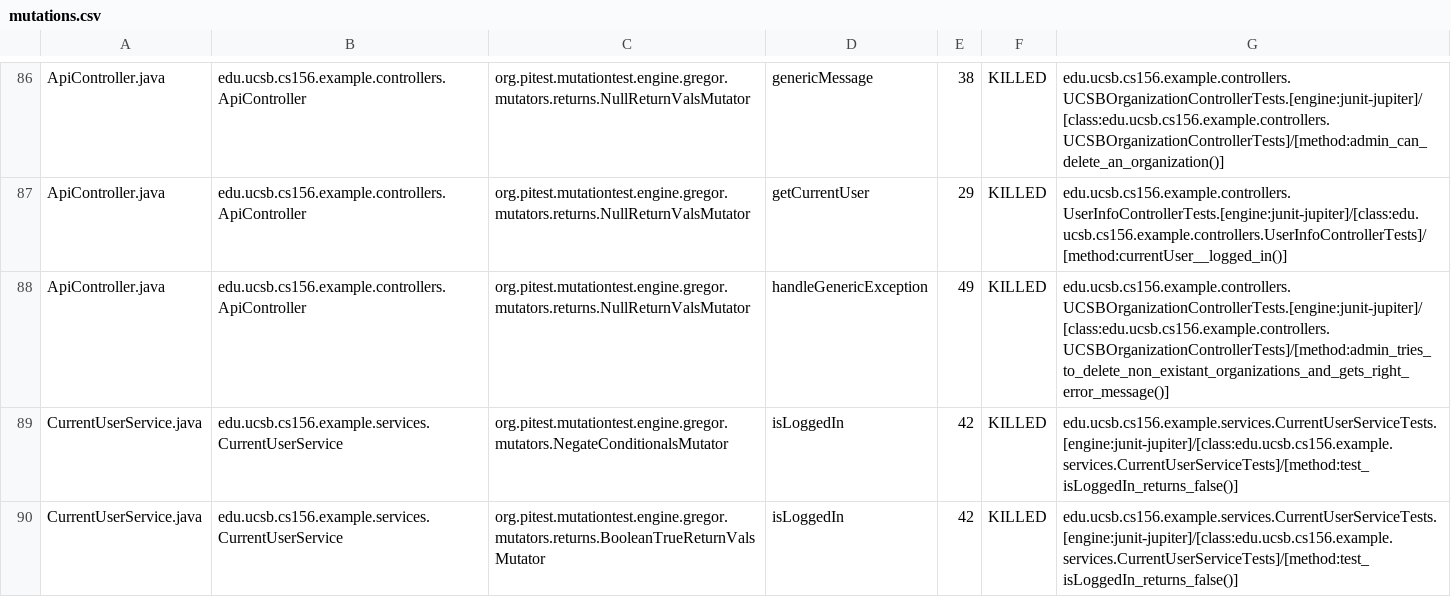
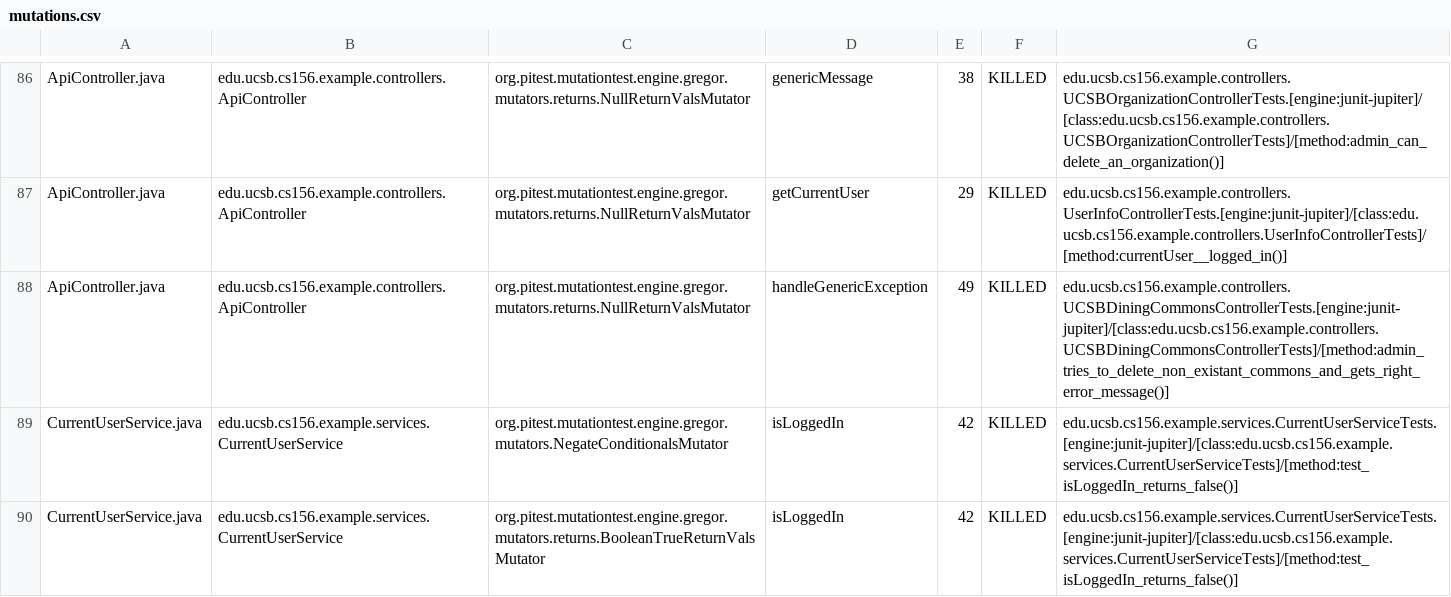
Before and after one commit to ucsb-cs156-s24/team03-s24-4pm-6, a CSV file: prs/188/pitest/mutations.csv, drawn as a sheet; only a part is shown, gaps mark what is left out.

Commit message:
Deploying to gh-pages from @ ucsb-cs156-s24/team03-s24-4pm-6@c44d32f8a11dee52e49e0561f73bee38ff9cf894 🚀

```diff
--- a/prs/188/pitest/mutations.csv
+++ b/prs/188/pitest/mutations.csv
@@ -87,3 +87,3 @@ ApiController.java,edu.ucsb.cs156.example.controllers.ApiController,org.pitest.m
 ApiController.java,edu.ucsb.cs156.example.controllers.ApiController,org.pitest.mutationtest.engine.gregor.mutators.returns.NullReturnValsMutator,getCurrentUser,29,KILLED,edu.ucsb.cs156.example.controllers.UserInfoControllerTests.[engine:junit-jupiter]/[class:edu.ucsb.cs156.example.controllers.UserInfoControllerTests]/[method:currentUser__logged_in()]
-ApiController.java,edu.ucsb.cs156.example.controllers.ApiController,org.pitest.mutationtest.engine.gregor.mutators.returns.NullReturnValsMutator,handleGenericException,49,KILLED,edu.ucsb.cs156.example.controllers.UCSBOrganizationControllerTests.[engine:junit-jupiter]/[class:edu.ucsb.cs156.example.controllers.UCSBOrganizationControllerTests]/[method:admin_tries_to_delete_non_existant_organizations_and_gets_right_error_message()]
+ApiController.java,edu.ucsb.cs156.example.controllers.ApiController,org.pitest.mutationtest.engine.gregor.mutators.returns.NullReturnValsMutator,handleGenericException,49,KILLED,edu.ucsb.cs156.example.controllers.UCSBDiningCommonsControllerTests.[engine:junit-jupiter]/[class:edu.ucsb.cs156.example.controllers.UCSBDiningCommonsControllerTests]/[method:admin_tries_to_delete_non_existant_commons_and_gets_right_error_message()]
 CurrentUserService.java,edu.ucsb.cs156.example.services.CurrentUserService,org.pitest.mutationtest.engine.gregor.mutators.NegateConditionalsMutator,isLoggedIn,42,KILLED,edu.ucsb.cs156.example.services.CurrentUserServiceTests.[engine:junit-jupiter]/[class:edu.ucsb.cs156.example.services.CurrentUserServiceTests]/[method:test_isLoggedIn_returns_false()]
```
Also changed, not shown: 14 other files.
